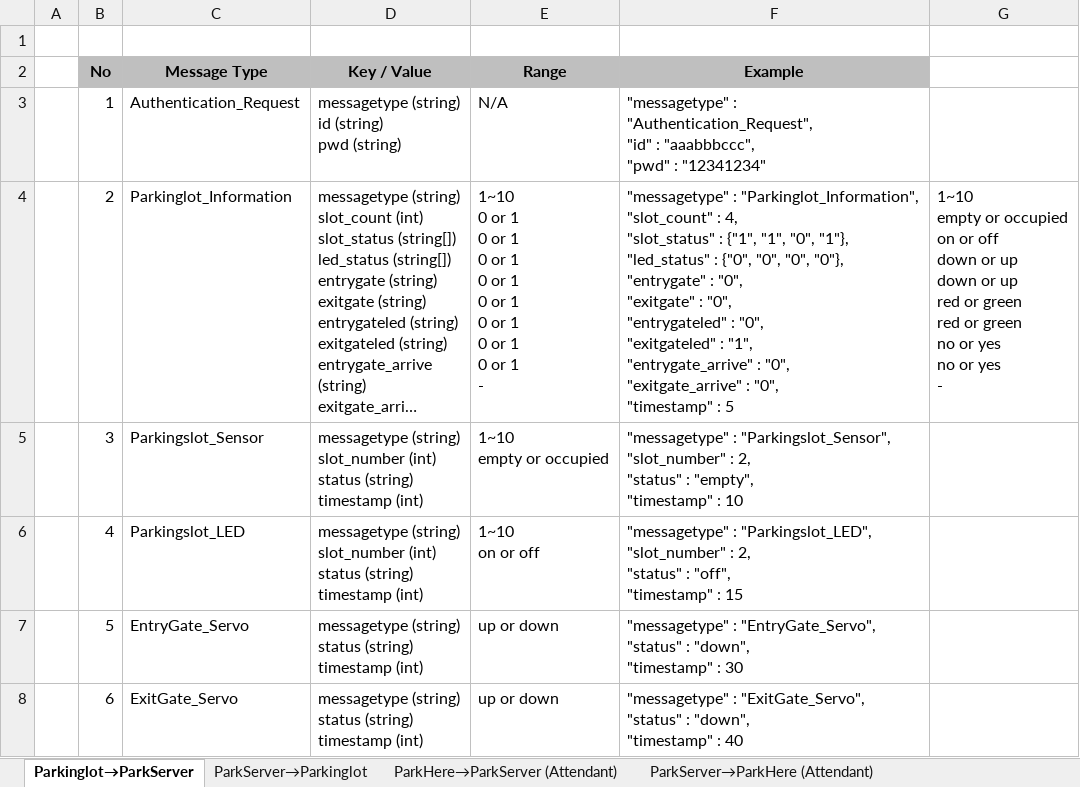
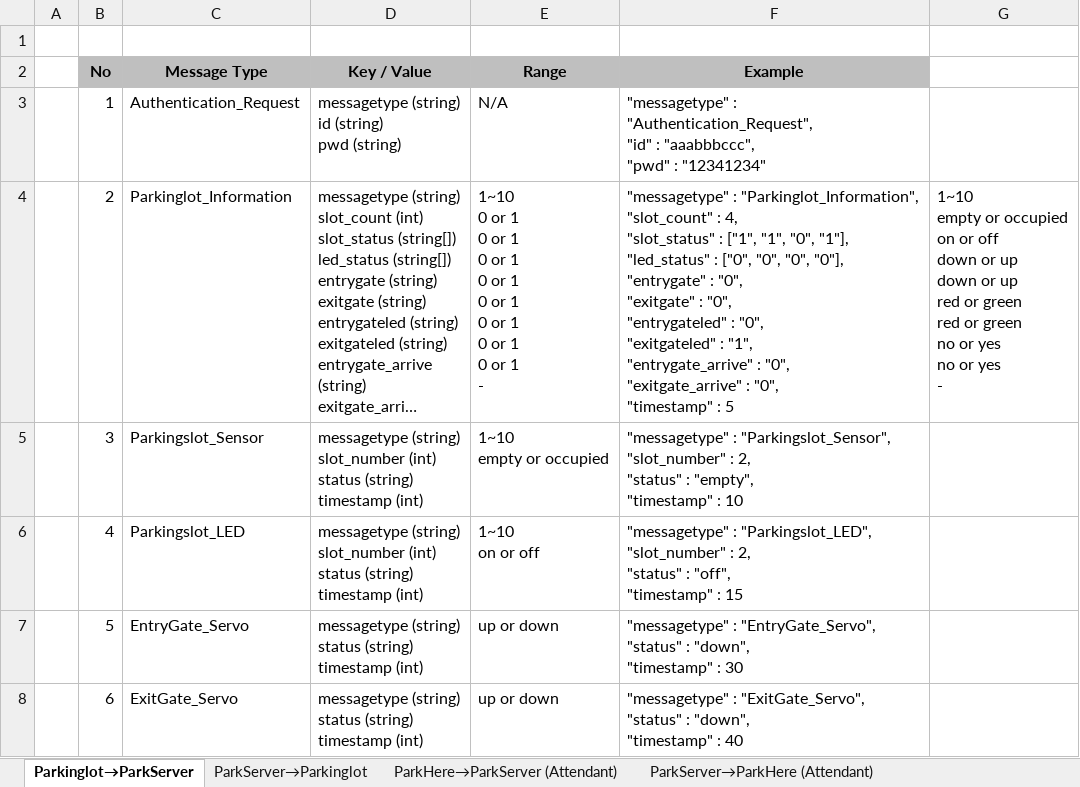
Before and after one commit to iluvjinhee/SureParkSystem, an Excel workbook: DesignDocument/(5Team_Design_001) Interface description document.xlsx, sheet Parkinglot→ParkServer, drawn as a sheet; only a part is shown; long unchanged cells end in …; values as stored, in another font and other column widths than the file's, no borders; ↵ is a line break in a cell; the diff names each change by its address in the sheet, - before the commit and + after, or states it on an @@ line.

Commit message:
Server ParkingLot 문서 변경

```diff
--- a/DesignDocument/(5Team_Design_001) Interface description document.xlsx (sheet Parkinglot→ParkServer)
+++ b/DesignDocument/(5Team_Design_001) Interface description document.xlsx (sheet Parkinglot→ParkServer)
-F4 (Example): …"slot_status" : {"1", "1", "0", "1"}, ↵ "led_status" : {"0", "0", "0", "0"}, ↵ "entrygate" :…
+F4 (Example): …"slot_status" : ["1", "1", "0", "1"], ↵ "led_status" : ["0", "0", "0", "0"], ↵ "entrygate" :…
```
Also changed, not shown: sheet ParkServer→Parkinglot, 3 other files.
